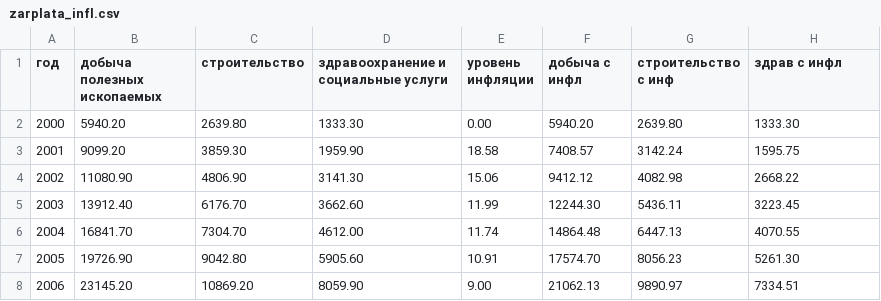
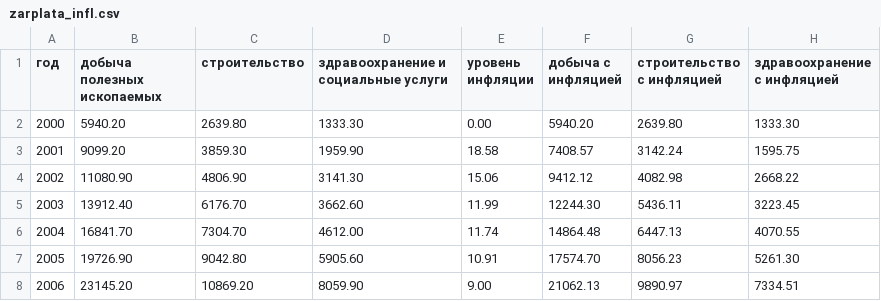
Before and after one commit to kkashleva/dsproject, a CSV file: zarplata_infl.csv, drawn as a sheet; only a part is shown.

Commit message:
Update zarplata_infl.csv

```diff
--- a/zarplata_infl.csv
+++ b/zarplata_infl.csv
@@ -1,2 +1,2 @@
-год,добыча полезных ископаемых,строительство,здравоохранение и социальные услуги,уровень инфляции,добыча с инфл,строительство с инф,здрав с инфл
+год,добыча полезных ископаемых,строительство,здравоохранение и социальные услуги,уровень инфляции,добыча с инфляцией,строительство с инфляцией,здравоохранение с инфляцией
 2000,5940.20,2639.80,1333.30,0.00,5940.20,2639.80,1333.30
```
